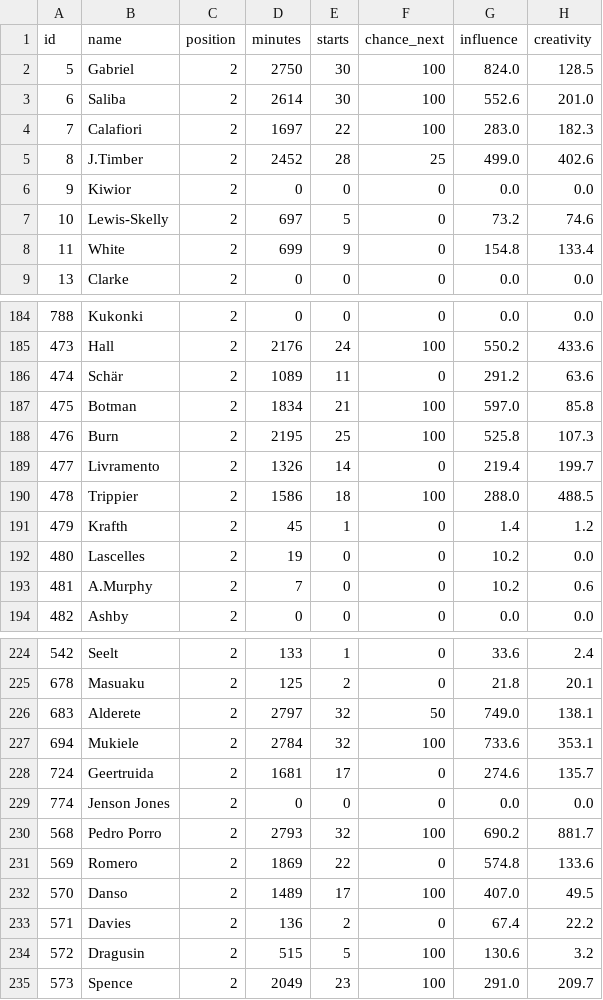
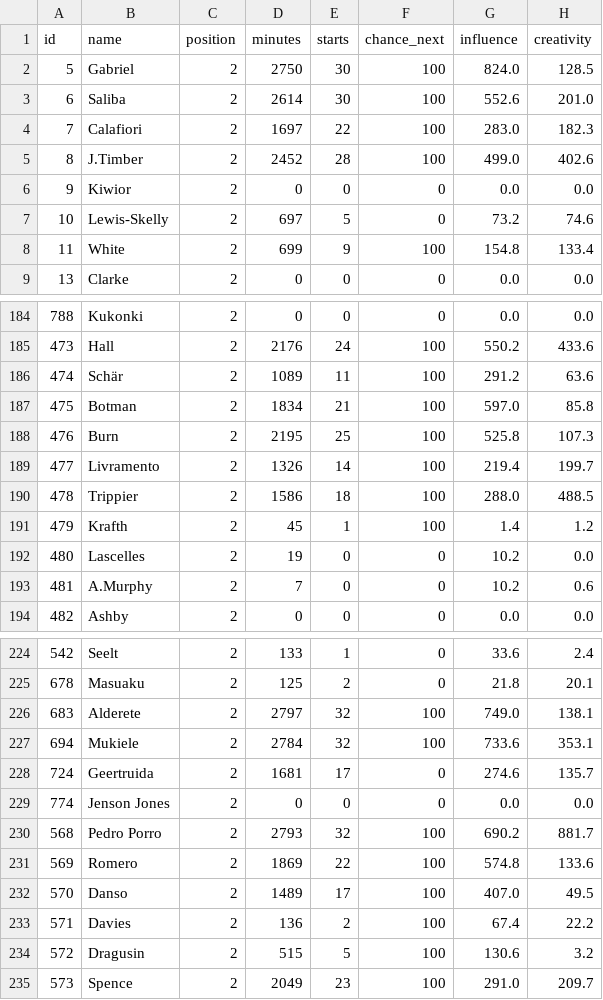
Before and after one commit to ilyassbouharaoui-eng/fantasty-premier-league, a CSV file: data/def_training_year.csv (was def_training_year.csv), drawn as a sheet; only a part is shown, gaps mark what is left out; the diff covers the shown part only; the diff names each change by its address in the sheet, - before the commit and + after, or states it on an @@ line.

```diff
--- a/def_training_year.csv
+++ b/data/def_training_year.csv
-F5 (chance_next): 25
+F5 (chance_next): 100
-F8 (chance_next): 0
+F8 (chance_next): 100
-F186 (chance_next): 0
+F186 (chance_next): 100
-F189 (chance_next): 0
+F189 (chance_next): 100
-F191 (chance_next): 0
+F191 (chance_next): 100
-F226 (chance_next): 50
+F226 (chance_next): 100
-F231 (chance_next): 0
+F231 (chance_next): 100
-F233 (chance_next): 0
+F233 (chance_next): 100
```
Also changed, not shown: 14 edited cells elsewhere in this file, data/att_training_year.csv, data/gk_training_year.csv, 11 other files.
